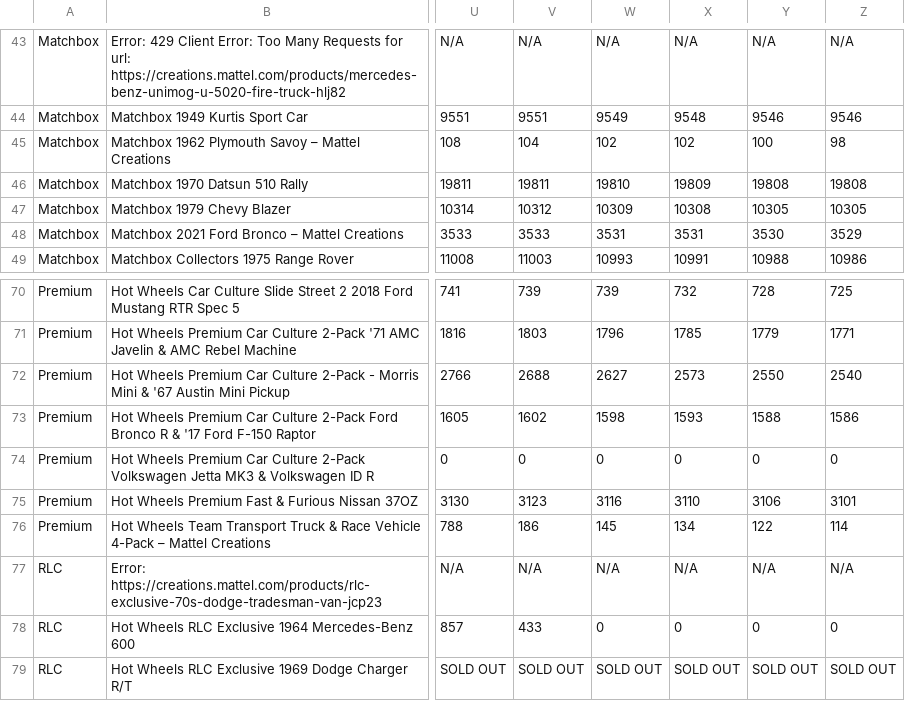
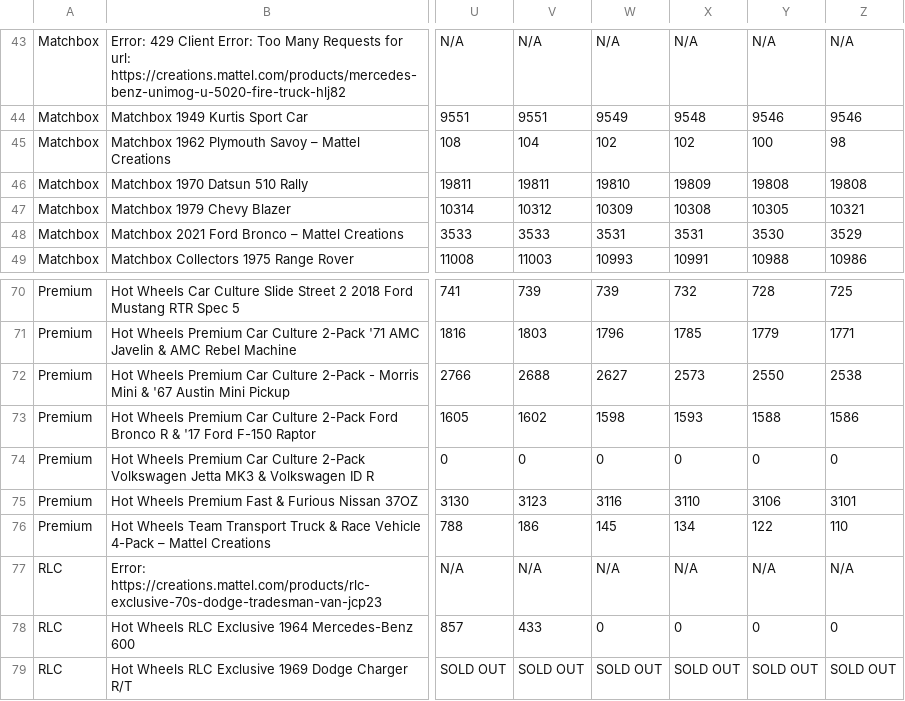
Before and after one commit to shady333/HWinventory, a CSV file: inventory_data.csv, drawn as a sheet; only a part is shown, gaps mark what is left out; the diff names each change by its address in the sheet, - before the commit and + after, or states it on an @@ line.

```diff
--- a/inventory_data.csv
+++ b/inventory_data.csv
-Z47: 10305
+Z47: 10321
-Z72: 2540
+Z72: 2538
-Z76: 114
+Z76: 110
```
Also changed, not shown: 2 other files.
